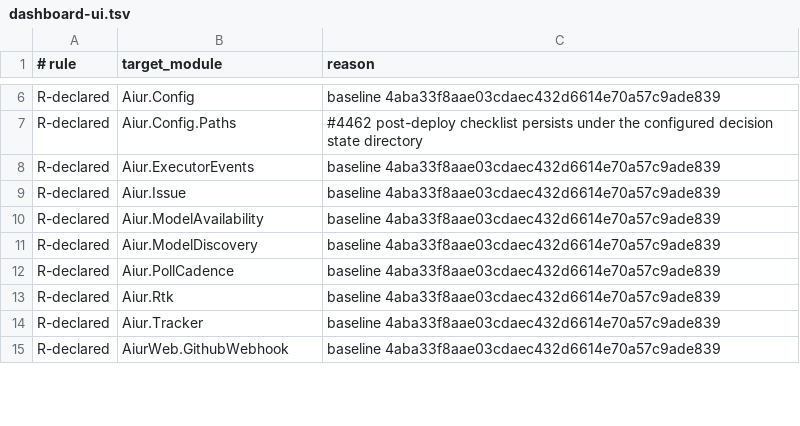
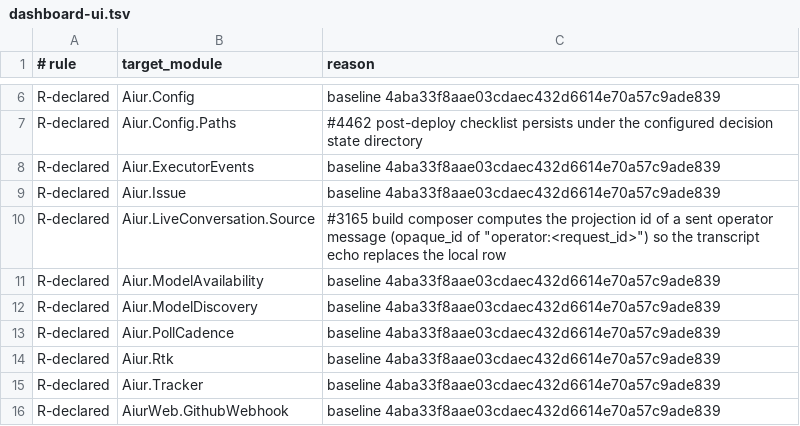
Before and after one commit to Nitjsefnie-OSC/aiur, a TSV file: scripts/components/allowlist/dashboard-ui.tsv, drawn as a sheet; only a part is shown, gaps mark what is left out; the diff names each change by its address in the sheet, - before the commit and + after, or states it on an @@ line.

Commit message:
Composer: send to the agent (MP-E8-C11-T06) (#5757)
Co-authored-by: its-applekid <257914776+its-applekid@users.noreply.github.com>
Co-authored-by: everdred <its.everdred@gmail.com>

```diff
--- a/scripts/components/allowlist/dashboard-ui.tsv
+++ b/scripts/components/allowlist/dashboard-ui.tsv
+row 10: R-declared | Aiur.LiveConversation.Source | #3165 build composer computes the projection id of a sent operator message (opaque_id of "operator:<request_id>") so the transcript echo replaces the local row
```
Also changed, not shown: 17 other files.
